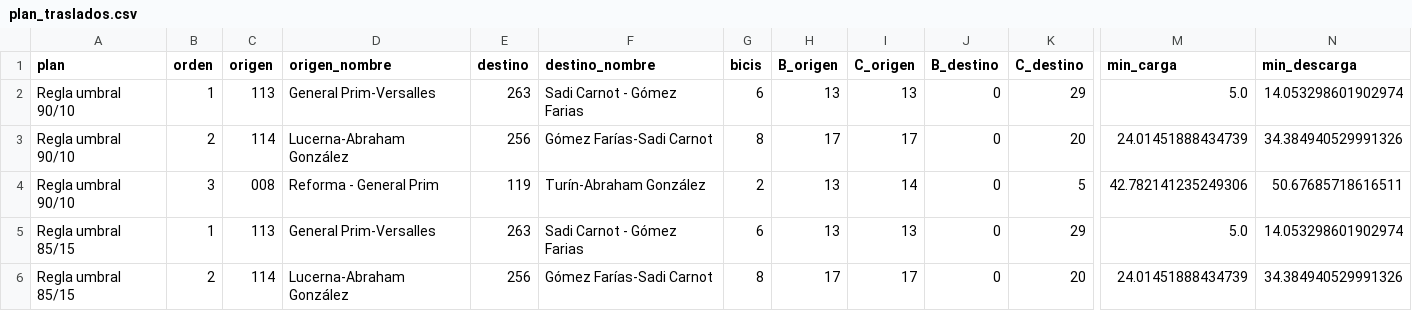
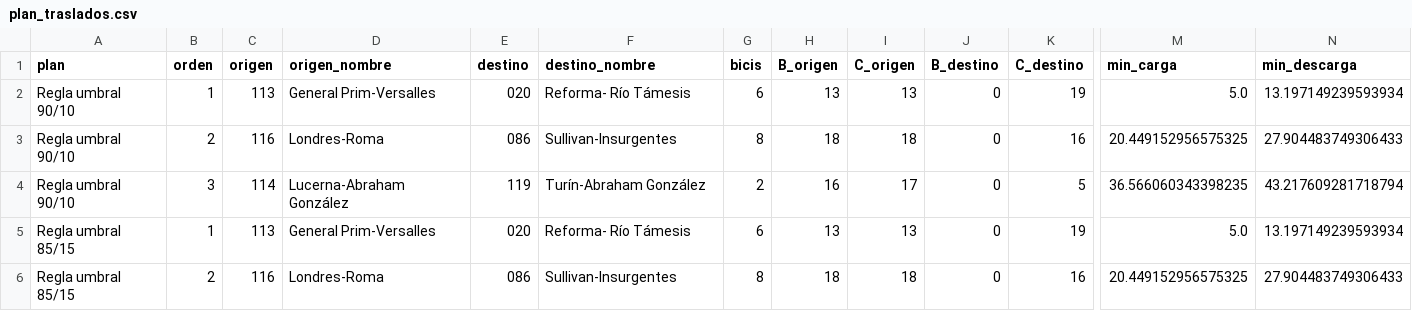
Before and after one commit to ignaburger68-hub/ecobici-gemelo, a CSV file: gemelo_vivo/ultimo/plan_traslados.csv, drawn as a sheet; only a part is shown, gaps mark what is left out; the diff covers the shown part only; the diff names each change by its address in the sheet, - before the commit and + after, or states it on an @@ line.

```diff
--- a/gemelo_vivo/ultimo/plan_traslados.csv
+++ b/gemelo_vivo/ultimo/plan_traslados.csv
-E2 (destino): 263
+E2 (destino): 020
-F2 (destino_nombre): Sadi Carnot - Gómez Farias
+F2 (destino_nombre): Reforma- Río Támesis
-K2 (C_destino): 29
+K2 (C_destino): 19
-N2 (min_descarga): 14.053298601902974
+N2 (min_descarga): 13.197149239593934
-C3 (origen): 114
+C3 (origen): 116
-D3 (origen_nombre): Lucerna-Abraham González
+D3 (origen_nombre): Londres-Roma
-E3 (destino): 256
+E3 (destino): 086
-F3 (destino_nombre): Gómez Farías-Sadi Carnot
+F3 (destino_nombre): Sullivan-Insurgentes
-H3 (B_origen): 17
+H3 (B_origen): 18
-I3 (C_origen): 17
+I3 (C_origen): 18
-K3 (C_destino): 20
+K3 (C_destino): 16
-M3 (min_carga): 24.01451888434739
+M3 (min_carga): 20.449152956575325
-N3 (min_descarga): 34.384940529991326
+N3 (min_descarga): 27.904483749306433
-C4 (origen): 008
+C4 (origen): 114
-D4 (origen_nombre): Reforma - General Prim
+D4 (origen_nombre): Lucerna-Abraham González
-H4 (B_origen): 13
+H4 (B_origen): 16
-I4 (C_origen): 14
+I4 (C_origen): 17
-M4 (min_carga): 42.782141235249306
+M4 (min_carga): 36.566060343398235
-N4 (min_descarga): 50.67685718616511
+N4 (min_descarga): 43.217609281718794
-E5 (destino): 263
+E5 (destino): 020
-F5 (destino_nombre): Sadi Carnot - Gómez Farias
+F5 (destino_nombre): Reforma- Río Támesis
-K5 (C_destino): 29
+K5 (C_destino): 19
-N5 (min_descarga): 14.053298601902974
+N5 (min_descarga): 13.197149239593934
-C6 (origen): 114
+C6 (origen): 116
-D6 (origen_nombre): Lucerna-Abraham González
+D6 (origen_nombre): Londres-Roma
-E6 (destino): 256
+E6 (destino): 086
-F6 (destino_nombre): Gómez Farías-Sadi Carnot
+F6 (destino_nombre): Sullivan-Insurgentes
-H6 (B_origen): 17
+H6 (B_origen): 18
-I6 (C_origen): 17
+I6 (C_origen): 18
-K6 (C_destino): 20
+K6 (C_destino): 16
-M6 (min_carga): 24.01451888434739
+M6 (min_carga): 20.449152956575325
-N6 (min_descarga): 34.384940529991326
+N6 (min_descarga): 27.904483749306433
```
Also changed, not shown: 2 added rows, 2 removed rows and 68 edited cells elsewhere in this file, gemelo_vivo/evaluaciones.csv, gemelo_vivo/pronosticos.csv, 10 other files.
